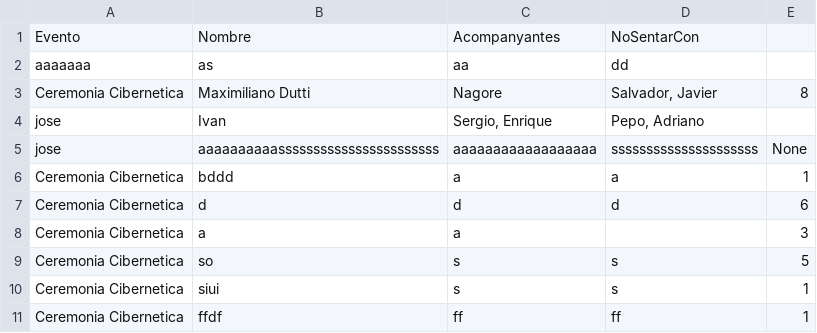
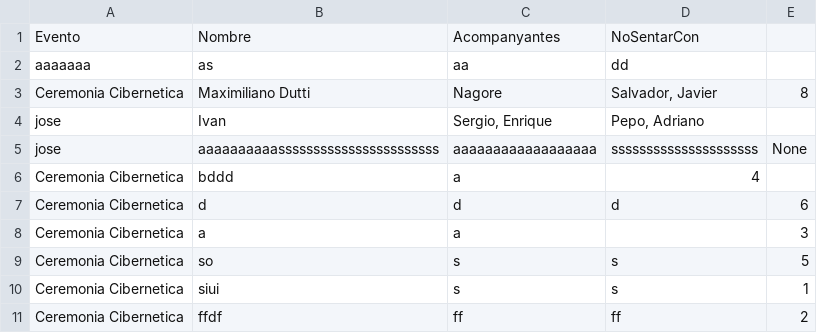
Before and after one commit to IvanJesusCorbalanPascual/Gestor-de-Eventos, a CSV file: participantes.csv, drawn as a sheet.

```diff
--- a/participantes.csv
+++ b/participantes.csv
@@ -5,3 +5,3 @@ jose,Ivan,"Sergio, Enrique","Pepo, Adriano"
 jose,aaaaaaaaaasssssssssssssssssssssss,aaaaaaaaaaaaaaaaaa,sssssssssssssssssssss,None
-Ceremonia Cibernetica,bddd,a,a,1
+Ceremonia Cibernetica,bddd,a,4,
 Ceremonia Cibernetica,d,d,d,6
@@ -10,2 +10,2 @@ Ceremonia Cibernetica,so,s,s,5
 Ceremonia Cibernetica,siui,s,s,1
-Ceremonia Cibernetica,ffdf,ff,ff,1
+Ceremonia Cibernetica,ffdf,ff,ff,2
```
Also changed, not shown: 5 other files.
